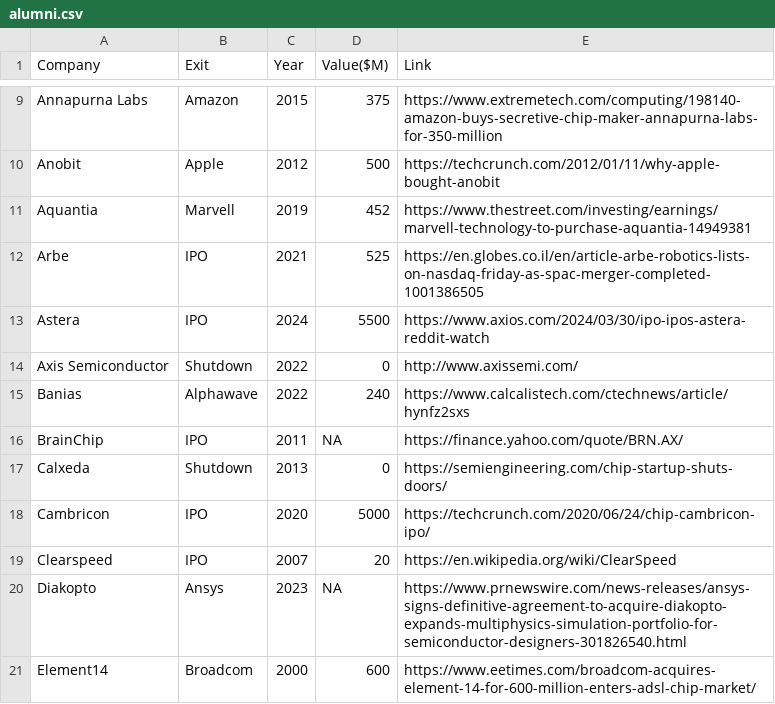
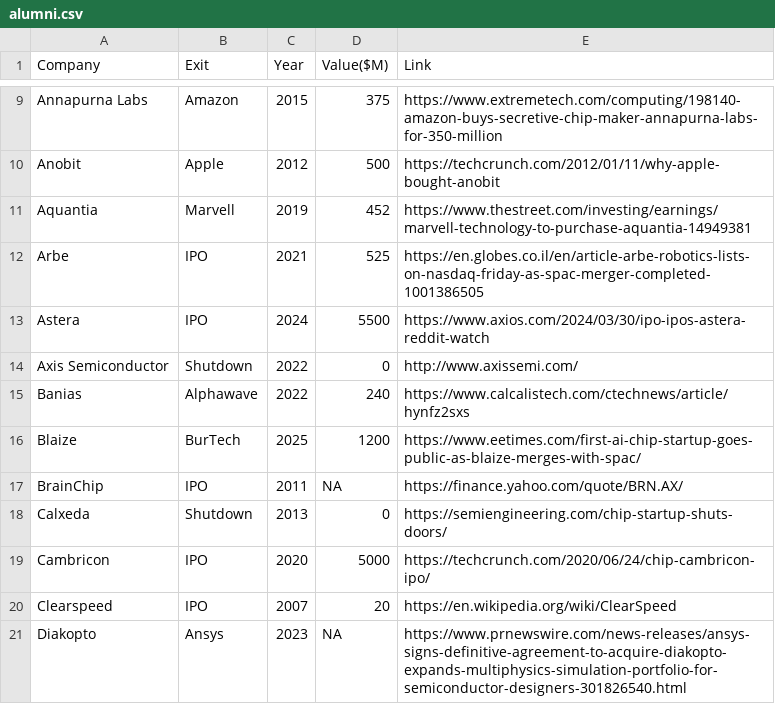
Before and after one commit to aolofsson/awesome-semiconductor-startups, a CSV file: alumni.csv, drawn as a sheet; only a part is shown, gaps mark what is left out; the shorter side is filled out with more unchanged rows.

Commit message:
Blaize merges with BurTech SPAC
They are now traded as BZAI.

Move them from startups list to alumni list.

Signed-off-by: Andreas Färber <afaerber@suse.de>

```diff
--- a/alumni.csv
+++ b/alumni.csv
@@ -15,2 +15,3 @@ Axis Semiconductor,Shutdown,2022,0,http://www.axissemi.com/
 Banias,Alphawave,2022,240,https://www.calcalistech.com/ctechnews/article/hynfz2sxs
+Blaize,BurTech,2025,1200,https://www.eetimes.com/first-ai-chip-startup-goes-public-as-blaize-merges-with-spac/
 BrainChip,IPO,2011,NA,https://finance.yahoo.com/quote/BRN.AX/
```
Also changed, not shown: startups.csv, 1 other file.
